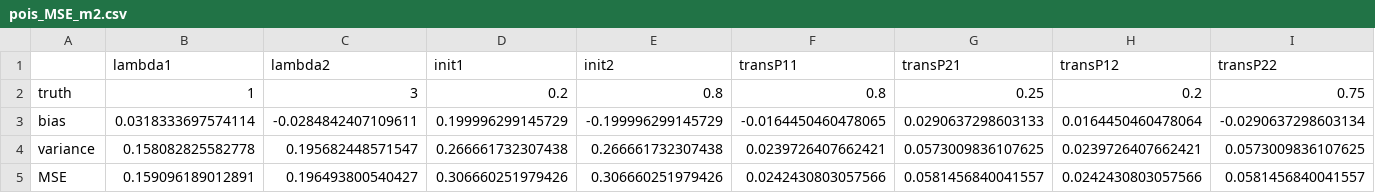
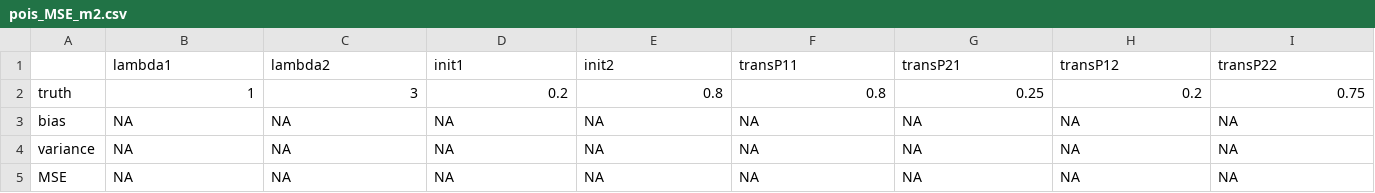
Before and after one commit to daiqiyu890/STAT4011-Project-2, a CSV file: output/pois_MSE_m2.csv, drawn as a sheet.

```diff
--- a/output/pois_MSE_m2.csv
+++ b/output/pois_MSE_m2.csv
@@ -2,4 +2,4 @@
 "truth",1,3,0.2,0.8,0.8,0.25,0.2,0.75
-"bias",0.0318333697574114,-0.0284842407109611,0.199996299145729,-0.199996299145729,-0.0164450460478065,0.0290637298603133,0.0164450460478064,-0.0290637298603134
-"variance",0.158082825582778,0.195682448571547,0.266661732307438,0.266661732307438,0.0239726407662421,0.0573009836107625,0.0239726407662421,0.0573009836107625
-"MSE",0.159096189012891,0.196493800540427,0.306660251979426,0.306660251979426,0.0242430803057566,0.0581456840041557,0.0242430803057566,0.0581456840041557
+"bias",NA,NA,NA,NA,NA,NA,NA,NA
+"variance",NA,NA,NA,NA,NA,NA,NA,NA
+"MSE",NA,NA,NA,NA,NA,NA,NA,NA
```
Also changed, not shown: output/pois_accuracy_m2.csv, 2 other files.
